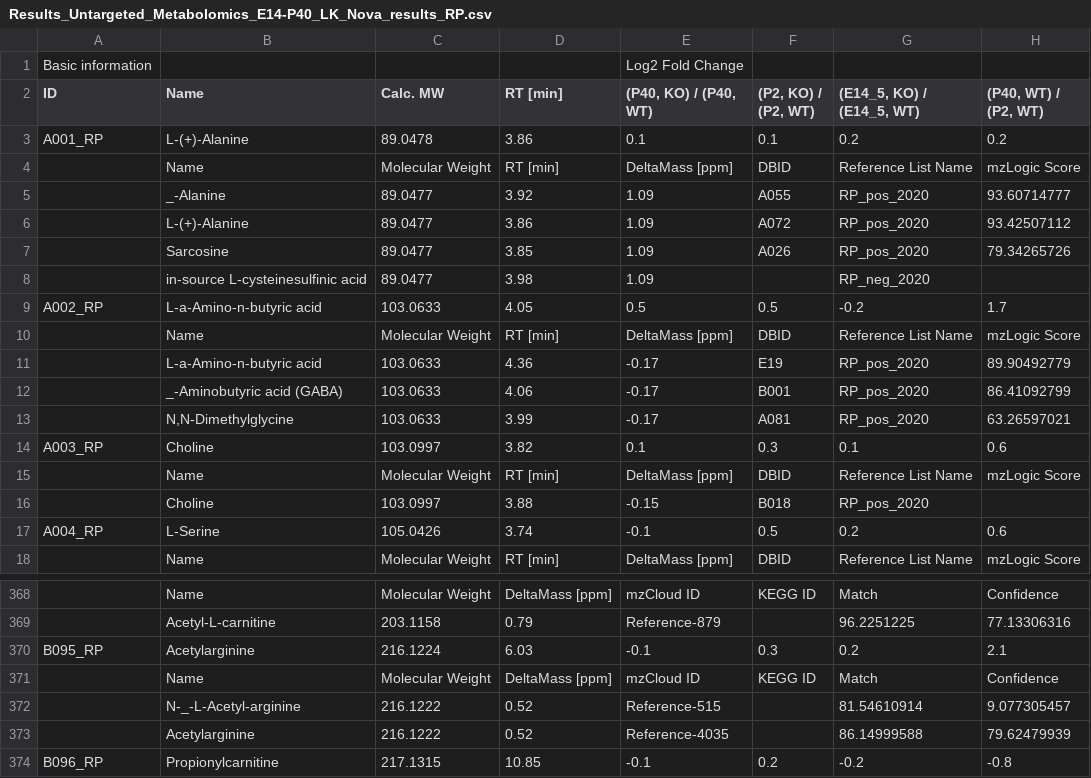
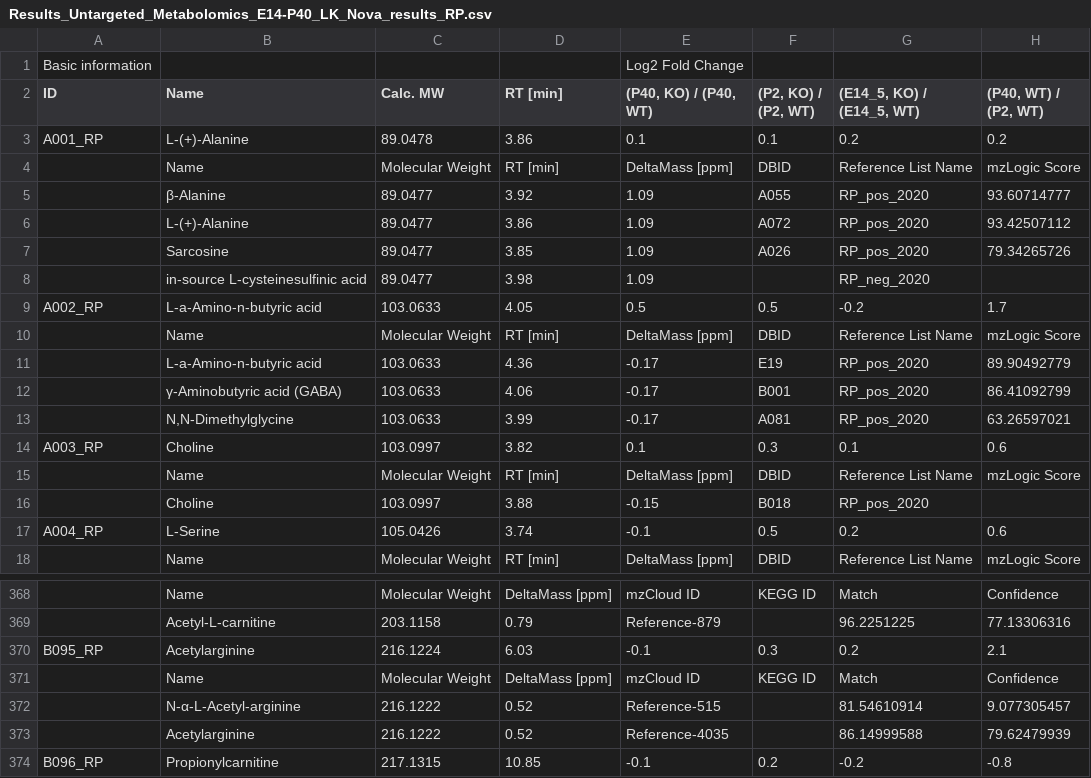
Before and after one commit to menchelab/novarinocollab, a CSV file: raw/Results_Untargeted_Metabolomics_E14-P40_LK_Nova_results_RP.csv, drawn as a sheet; only a part is shown, gaps mark what is left out; the diff covers the shown part only; the diff names each change by its address in the sheet, - before the commit and + after, or states it on an @@ line.

```diff
--- a/raw/Results_Untargeted_Metabolomics_E14-P40_LK_Nova_results_RP.csv
+++ b/raw/Results_Untargeted_Metabolomics_E14-P40_LK_Nova_results_RP.csv
-B5 (Name): _-Alanine
+B5 (Name): β-Alanine
-B12 (Name): _-Aminobutyric acid (GABA)
+B12 (Name): γ-Aminobutyric acid (GABA)
-B372 (Name): N-_-L-Acetyl-arginine
+B372 (Name): N-α-L-Acetyl-arginine
```
Also changed, not shown: 9 edited cells elsewhere in this file, raw/Results_Untargeted_Metabolomics_E14-P40_LK_Nova_results_HILIC.csv.
